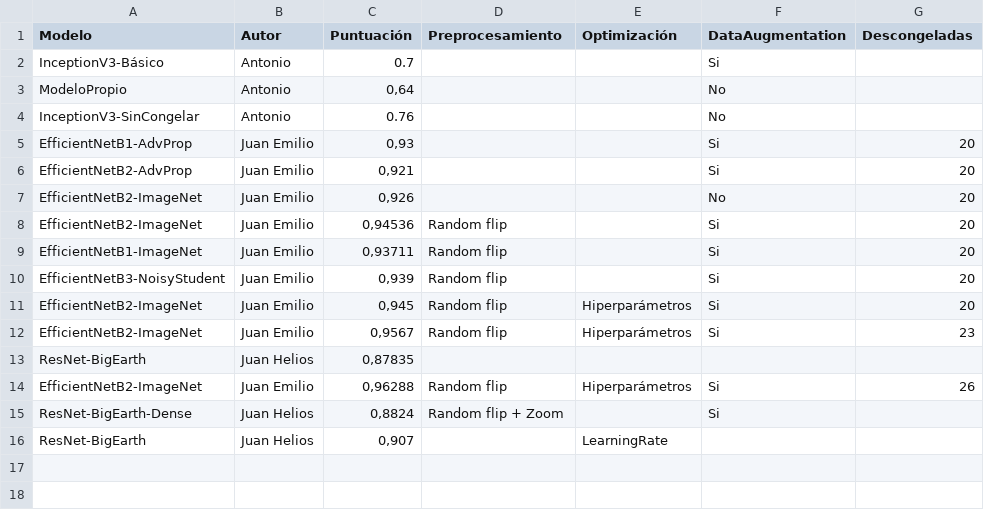
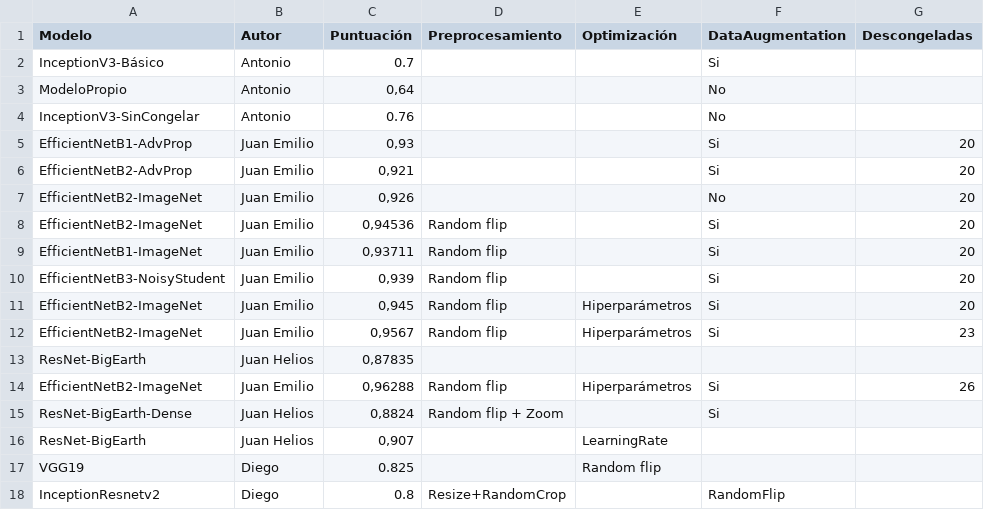
Before and after one commit to advy99/PROYECTO_MD_AA, a CSV file: graficos/resumen.csv, drawn as a sheet; the diff names each change by its address in the sheet, - before the commit and + after, or states it on an @@ line.

Commit message:
Añadir resultados VGG e InceptionResnet

```diff
--- a/graficos/resumen.csv
+++ b/graficos/resumen.csv
+row 17: VGG19 | Diego | 0.825 |  | Random flip
+row 18: InceptionResnetv2 | Diego | 0.8 | Resize+RandomCrop |  | RandomFlip
```
